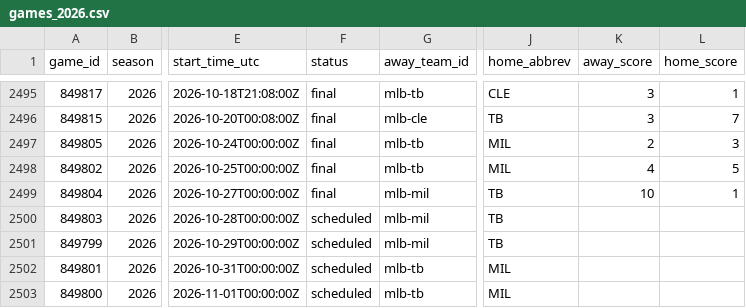
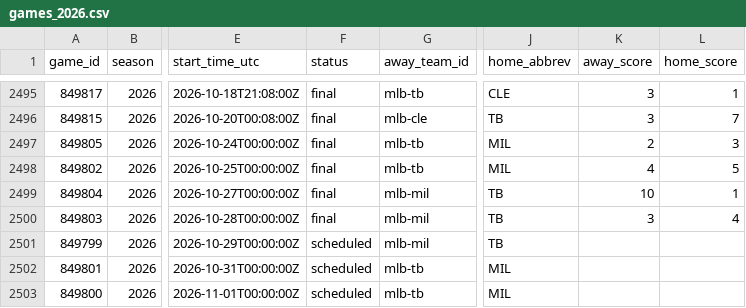
Before and after one commit to jpf5046/basic_betting_model, a CSV file: data/mlb/games_2026.csv, drawn as a sheet; only a part is shown, gaps mark what is left out; the diff names each change by its address in the sheet, - before the commit and + after, or states it on an @@ line.

```diff
--- a/data/mlb/games_2026.csv
+++ b/data/mlb/games_2026.csv
-F2500 (status): scheduled
+F2500 (status): final
-K2500 (away_score): (empty)
+K2500 (away_score): 3
-L2500 (home_score): (empty)
+L2500 (home_score): 4
```
Also changed, not shown: data/frames/mlb_2026.csv, data/frames/nhl_20262027.csv, 8 other files.
